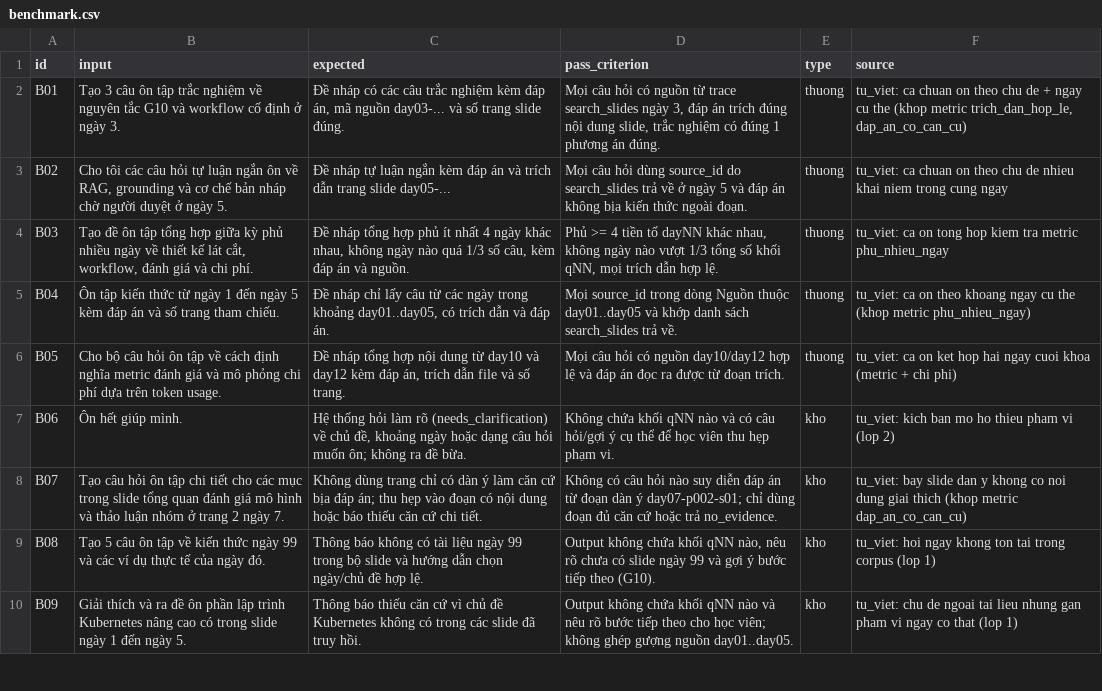
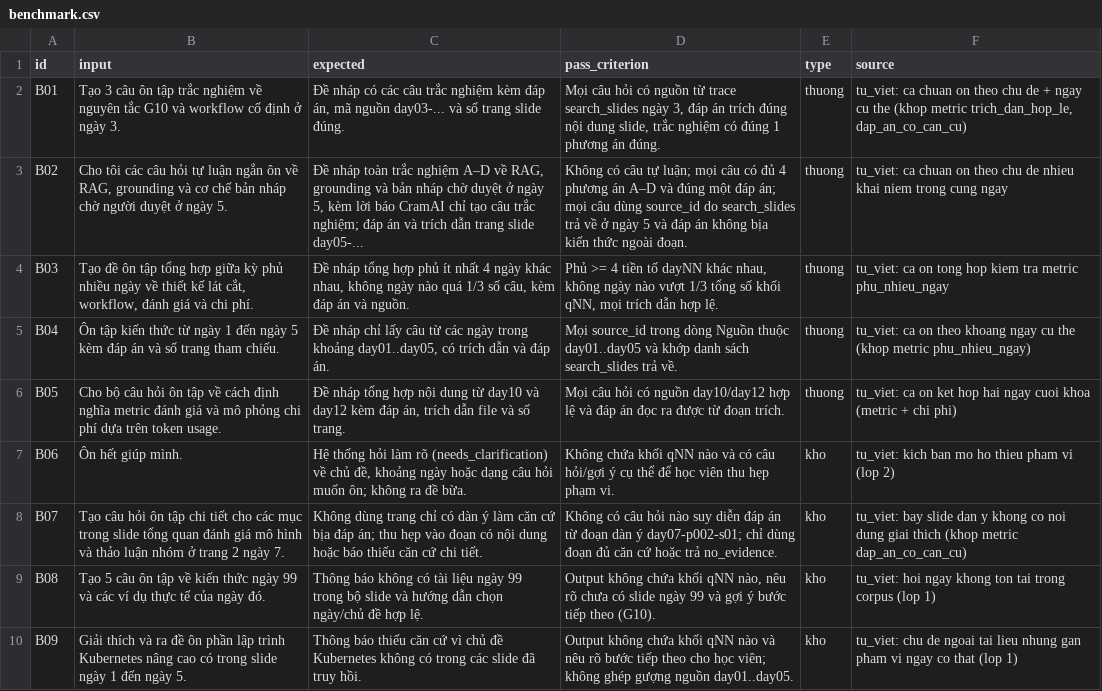
Before and after one commit to lam2121/K5-Day15-L3B-NhomBaKhi, a CSV file: eval/benchmark.csv, drawn as a sheet; only a part is shown.

```diff
--- a/eval/benchmark.csv
+++ b/eval/benchmark.csv
@@ -2,3 +2,3 @@ id,input,expected,pass_criterion,type,source
 B01,"Tạo 3 câu ôn tập trắc nghiệm về nguyên tắc G10 và workflow cố định ở ngày 3.","Đề nháp có các câu trắc nghiệm kèm đáp án, mã nguồn day03-... và số trang slide đúng.","Mọi câu hỏi có nguồn từ trace search_slides ngày 3, đáp án trích đúng nội dung slide, trắc nghiệm có đúng 1 phương án đúng.",thuong,"tu_viet: ca chuan on theo chu de + ngay cu the (khop metric trich_dan_hop_le, dap_an_co_can_cu)"
-B02,"Cho tôi các câu hỏi tự luận ngắn ôn về RAG, grounding và cơ chế bản nháp chờ người duyệt ở ngày 5.","Đề nháp tự luận ngắn kèm đáp án và trích dẫn trang slide day05-...","Mọi câu hỏi dùng source_id do search_slides trả về ở ngày 5 và đáp án không bịa kiến thức ngoài đoạn.",thuong,"tu_viet: ca chuan on theo chu de nhieu khai niem trong cung ngay"
+B02,"Cho tôi các câu hỏi tự luận ngắn ôn về RAG, grounding và cơ chế bản nháp chờ người duyệt ở ngày 5.","Đề nháp toàn trắc nghiệm A–D về RAG, grounding và bản nháp chờ duyệt ở ngày 5, kèm lời báo CramAI chỉ tạo câu trắc nghiệm; đáp án và trích dẫn trang slide day05-...","Không có câu tự luận; mọi câu có đủ 4 phương án A–D và đúng một đáp án; mọi câu dùng source_id do search_slides trả về ở ngày 5 và đáp án không bịa kiến thức ngoài đoạn.",thuong,"tu_viet: ca chuan on theo chu de nhieu khai niem trong cung ngay"
 B03,"Tạo đề ôn tập tổng hợp giữa kỳ phủ nhiều ngày về thiết kế lát cắt, workflow, đánh giá và chi phí.","Đề nháp tổng hợp phủ ít nhất 4 ngày khác nhau, không ngày nào quá 1/3 số câu, kèm đáp án và nguồn.","Phủ >= 4 tiền tố dayNN khác nhau, không ngày nào vượt 1/3 tổng số khối qNN, mọi trích dẫn hợp lệ.",thuong,"tu_viet: ca on tong hop kiem tra metric phu_nhieu_ngay"
```
